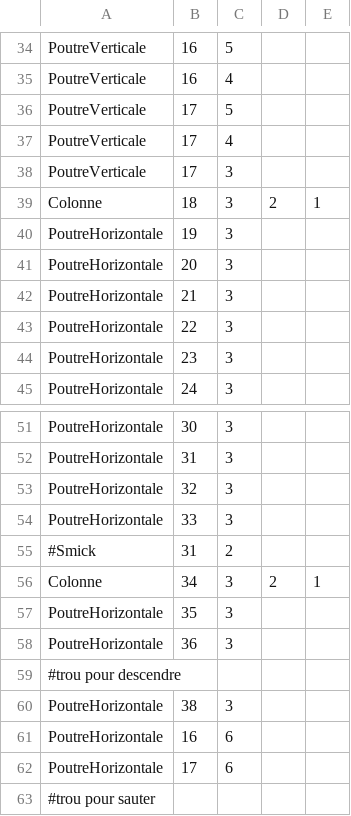
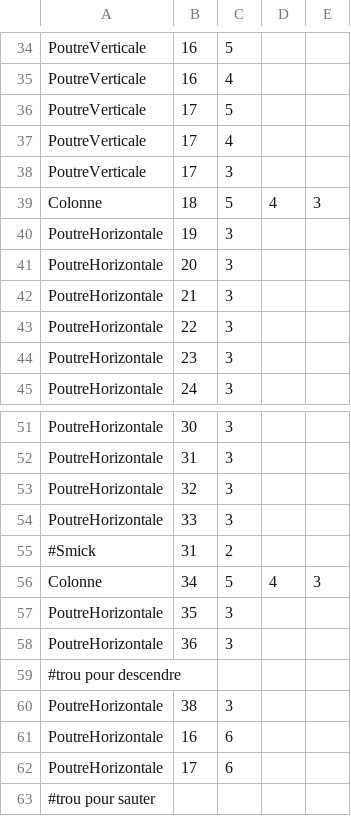
Before and after one commit to KevinFroissart/Gyromite, a CSV file: Levels/level2.csv, drawn as a sheet; only a part is shown, gaps mark what is left out.

```diff
--- a/Levels/level2.csv
+++ b/Levels/level2.csv
@@ -38,3 +38,3 @@ PoutreVerticale,17,4
 PoutreVerticale,17,3
-Colonne,18,3,2,1
+Colonne,18,5,4,3
 PoutreHorizontale,19,3
@@ -55,3 +55,3 @@ PoutreHorizontale,33,3
 #Smick,31,2
-Colonne,34,3,2,1
+Colonne,34,5,4,3
 PoutreHorizontale,35,3
```
Also changed, not shown: 3 other files.
